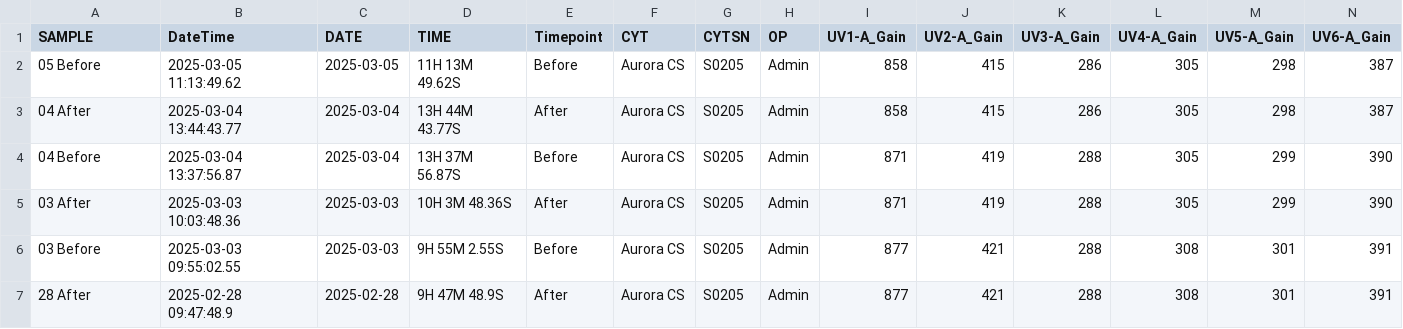
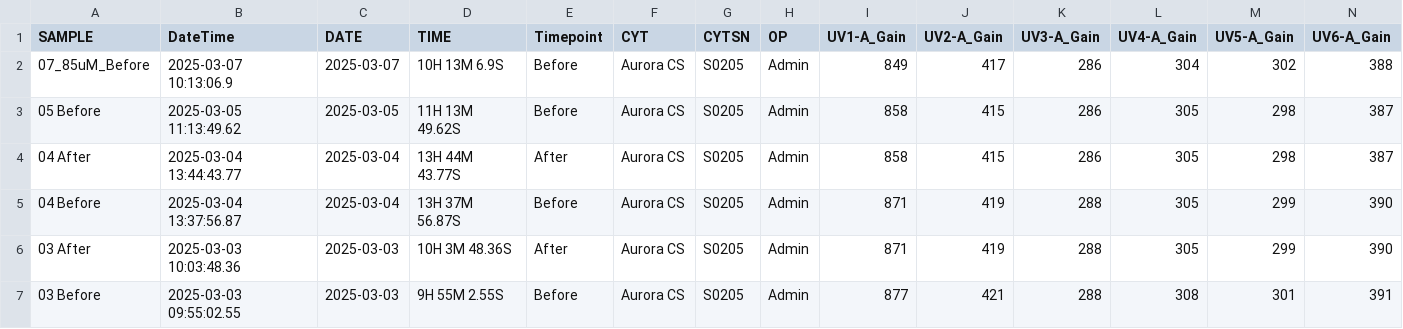
Before and after one commit to UMGCCFCSS/InstrumentQC, a CSV file: data/CS/Archive/BeadDataCS.csv, drawn as a sheet; only a part is shown; the shorter side is filled out with more unchanged rows; rows hold the shown columns only; the diff names each change by its address in the sheet, - before the commit and + after, or states it on an @@ line.

```diff
--- a/data/CS/Archive/BeadDataCS.csv
+++ b/data/CS/Archive/BeadDataCS.csv
+row 2: 07_85uM_Before | 2025-03-07 10:13:06.9 | 2025-03-07 | 10H 13M 6.9S | Before | Aurora CS | S0205 | Admin | 849 | 417 | 286 | 304 | 302 | 388
```
Also changed, not shown: data/CS/Archive/ArchivedDataCS.csv.
